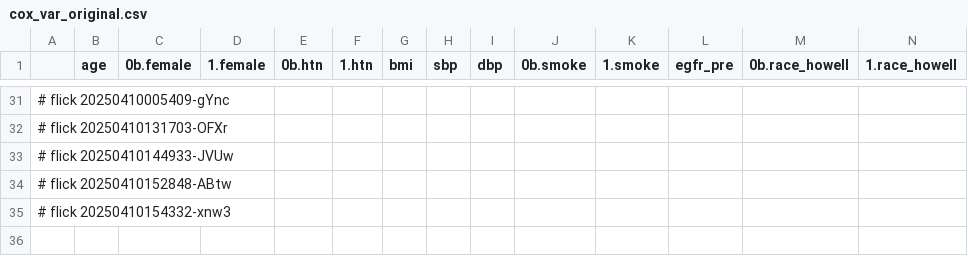
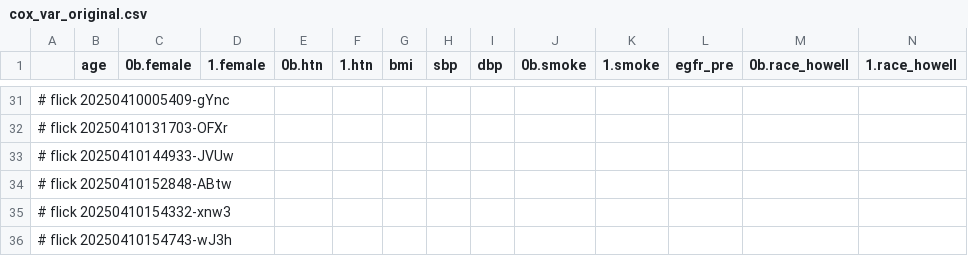
Before and after one commit to abikesa/phantom, a CSV file: kitabo/ensi/nis/App/assets/csv/cox_var_original.csv, drawn as a sheet; only a part is shown, gaps mark what is left out; rows hold the shown columns only; the diff names each change by its address in the sheet, - before the commit and + after, or states it on an @@ line.

Commit message:
kitabo/ensi/nis/App/assets/csv/cox_var_original.csv

```diff
--- a/kitabo/ensi/nis/App/assets/csv/cox_var_original.csv
+++ b/kitabo/ensi/nis/App/assets/csv/cox_var_original.csv
+row 36: # flick 20250410154743-wJ3h
```
